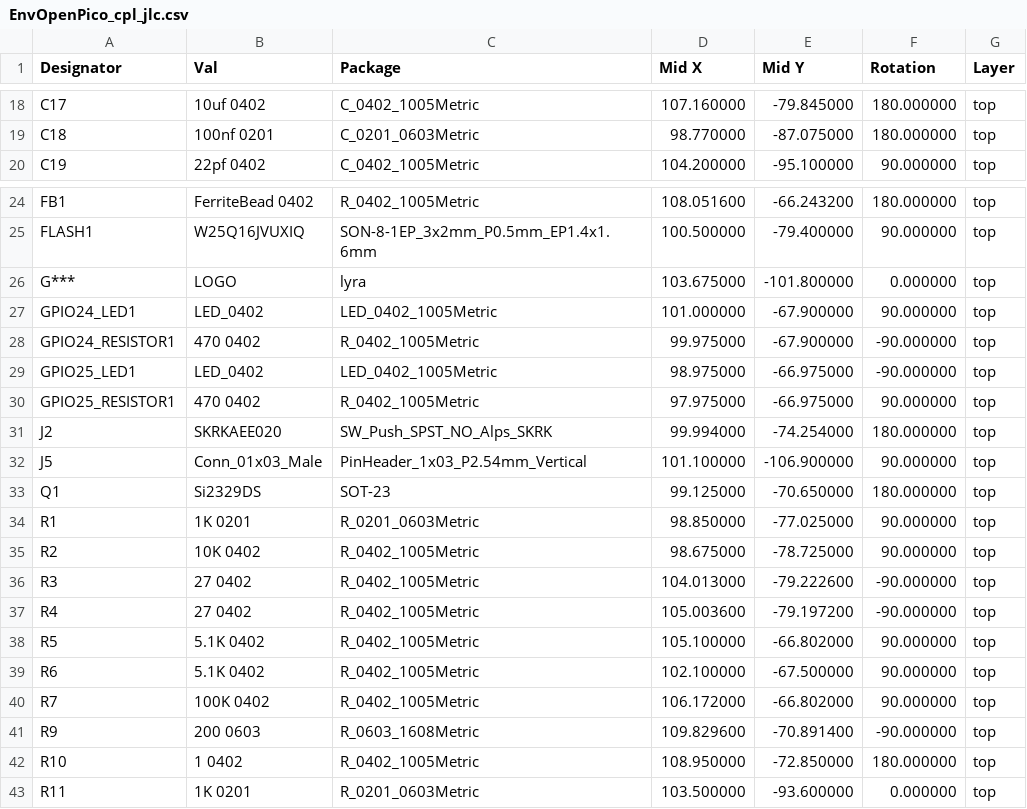
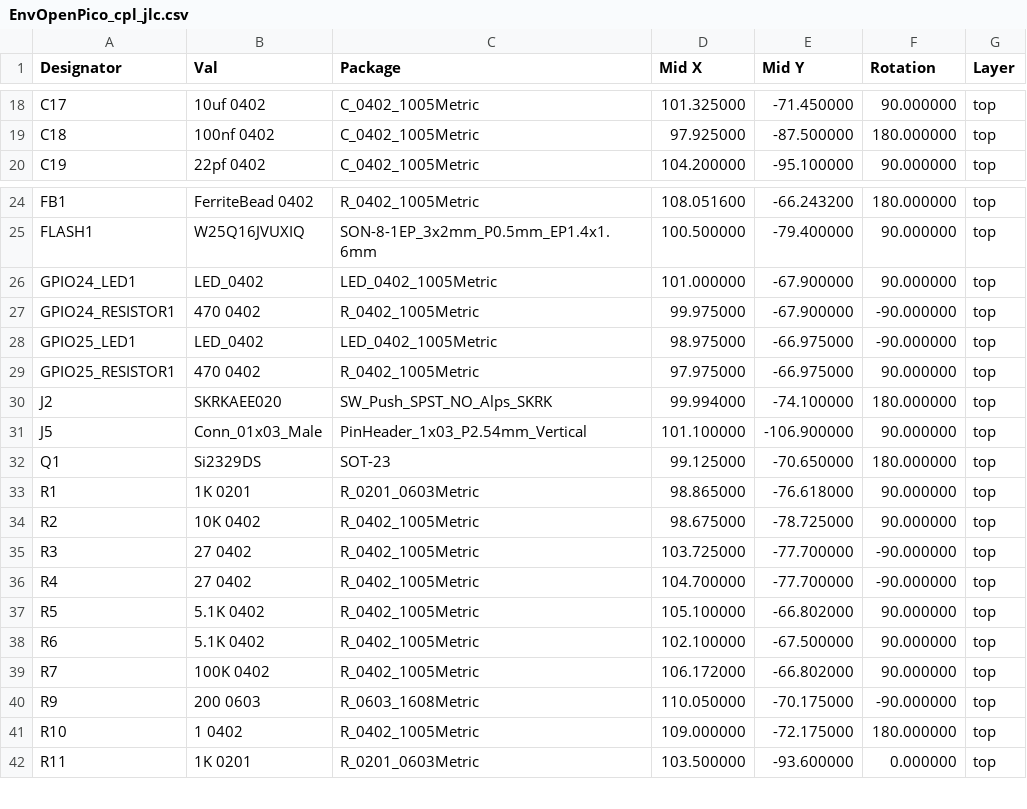
Before and after one commit to Envious-Data/EnvOpenPico, a CSV file: EnvOpenPico/_output/EnvOpenPico_cpl_jlc.csv, drawn as a sheet; only a part is shown, gaps mark what is left out; removed rows and columns are numbered as before the commit, all else as after; the diff covers the shown part only; the diff names each change by its address in the sheet, - before the commit and + after, or states it on an @@ line.

```diff
--- a/EnvOpenPico/_output/EnvOpenPico_cpl_jlc.csv
+++ b/EnvOpenPico/_output/EnvOpenPico_cpl_jlc.csv
-D18 (Mid X): 107.160000
+D18 (Mid X): 101.325000
-E18 (Mid Y): -79.845000
+E18 (Mid Y): -71.450000
-F18 (Rotation): 180.000000
+F18 (Rotation): 90.000000
-B19 (Val): 100nf 0201
+B19 (Val): 100nf 0402
-C19 (Package): C_0201_0603Metric
+C19 (Package): C_0402_1005Metric
-D19 (Mid X): 98.770000
+D19 (Mid X): 97.925000
-E19 (Mid Y): -87.075000
+E19 (Mid Y): -87.500000
-row 26: G*** | LOGO | lyra | 103.675000 | -101.800000 | 0.000000 | top
-E30 (Mid Y): -74.254000
+E30 (Mid Y): -74.100000
-D33 (Mid X): 98.850000
+D33 (Mid X): 98.865000
-E33 (Mid Y): -77.025000
+E33 (Mid Y): -76.618000
-D35 (Mid X): 104.013000
+D35 (Mid X): 103.725000
-E35 (Mid Y): -79.222600
+E35 (Mid Y): -77.700000
-D36 (Mid X): 105.003600
+D36 (Mid X): 104.700000
-E36 (Mid Y): -79.197200
+E36 (Mid Y): -77.700000
-D40 (Mid X): 109.829600
+D40 (Mid X): 110.050000
-E40 (Mid Y): -70.891400
+E40 (Mid Y): -70.175000
-D41 (Mid X): 108.950000
+D41 (Mid X): 109.000000
-E41 (Mid Y): -72.850000
+E41 (Mid Y): -72.175000
```
Also changed, not shown: 48 edited cells elsewhere in this file, 4 other files.
